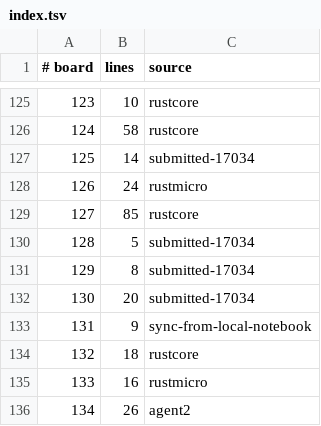
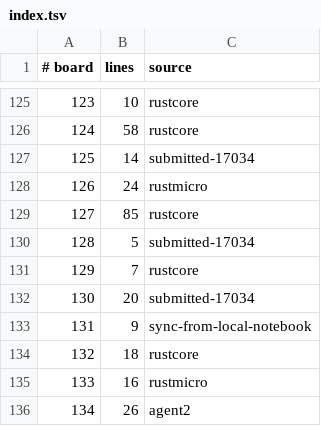
Before and after one commit to WarriorsSami/ccc-2026-nanofabricator, a TSV file: notebook/boards/3-large/index.tsv, drawn as a sheet; only a part is shown, gaps mark what is left out.

```diff
--- a/notebook/boards/3-large/index.tsv
+++ b/notebook/boards/3-large/index.tsv
@@ -130,3 +130,3 @@
 128	5	submitted-17034
-129	8	submitted-17034
+129	7	rustcore
 130	20	submitted-17034
```
Also changed, not shown: 1 other file.
